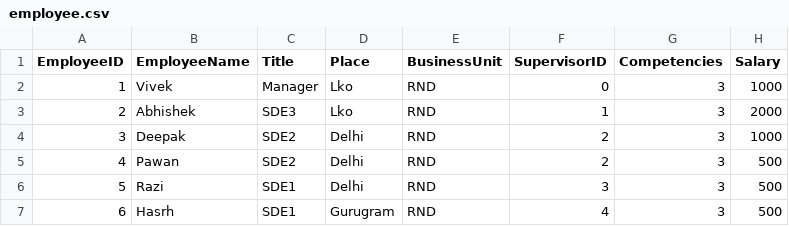
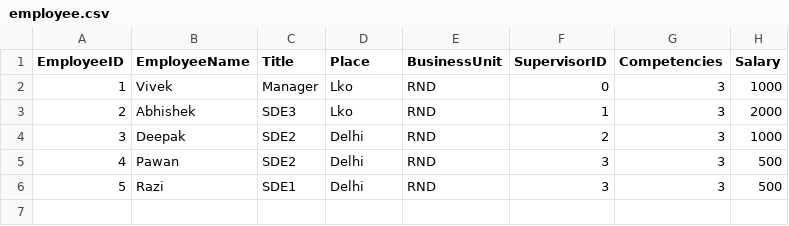
Before and after one commit to abhishekpandey-eng/employee-management, a CSV file: dir/employee.csv, drawn as a sheet.

```diff
--- a/dir/employee.csv
+++ b/dir/employee.csv
@@ -4,4 +4,3 @@ EmployeeID,EmployeeName,Title,Place,BusinessUnit,SupervisorID,Competencies,Salar
 3,Deepak,SDE2,Delhi,RND,2,3,1000
-4,Pawan,SDE2,Delhi,RND,2,3,500
+4,Pawan,SDE2,Delhi,RND,3,3,500
 5,Razi,SDE1,Delhi,RND,3,3,500
-6,Hasrh,SDE1,Gurugram,RND,4,3,500
```
Also changed, not shown: 3 other files.
